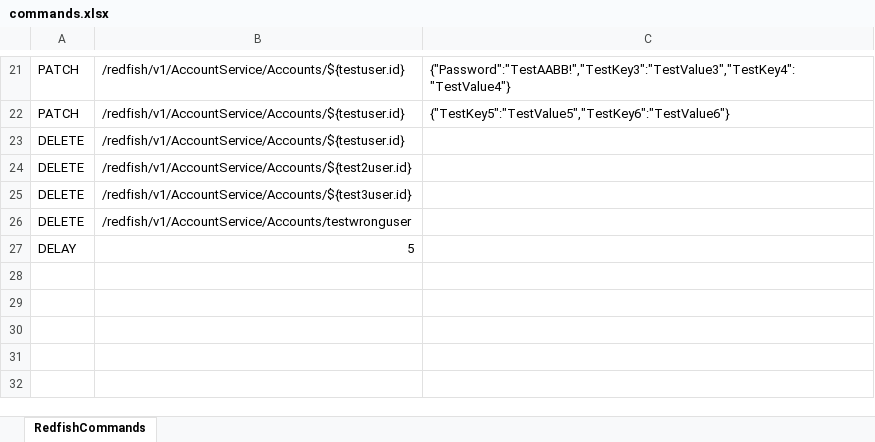
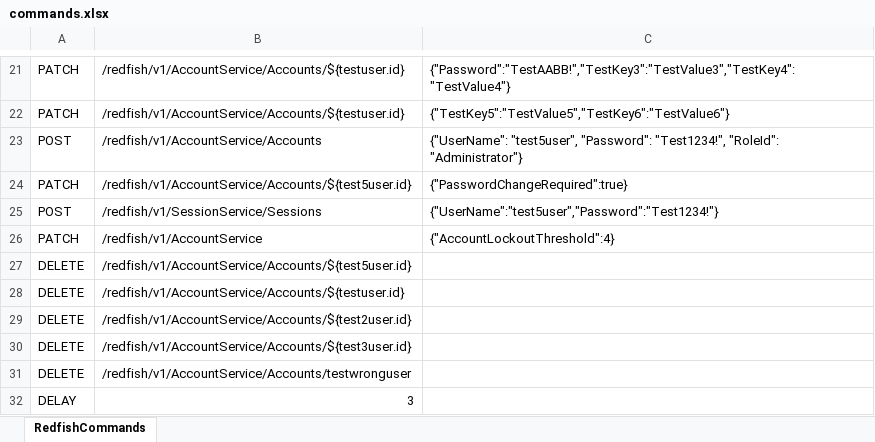
Before and after one commit to wentuto/redfish_agent, an Excel workbook: commands.xlsx, sheet RedfishCommands, drawn as a sheet; only a part is shown, gaps mark what is left out; values as stored, in another font and other column widths than the file's, no borders; addresses are those after the commit; the diff names each change by its address in the sheet, - before the commit and + after, or states it on an @@ line.

Commit message:
Feat: Add more test case

```diff
--- a/commands.xlsx (sheet RedfishCommands)
+++ b/commands.xlsx (sheet RedfishCommands)
+row 23: POST | /redfish/v1/AccountService/Accounts | {"UserName": "test5user", "Password": "Test1234!", "RoleId": "Administrator"}
+row 24: PATCH | /redfish/v1/AccountService/Accounts/${test5user.id} | {"PasswordChangeRequired":true}
+row 25: POST | /redfish/v1/SessionService/Sessions | {"UserName":"test5user","Password":"Test1234!"}
+row 26: PATCH | /redfish/v1/AccountService | {"AccountLockoutThreshold":4}
+row 27: DELETE | /redfish/v1/AccountService/Accounts/${test5user.id}
-B32: 5
+B32: 3
```
